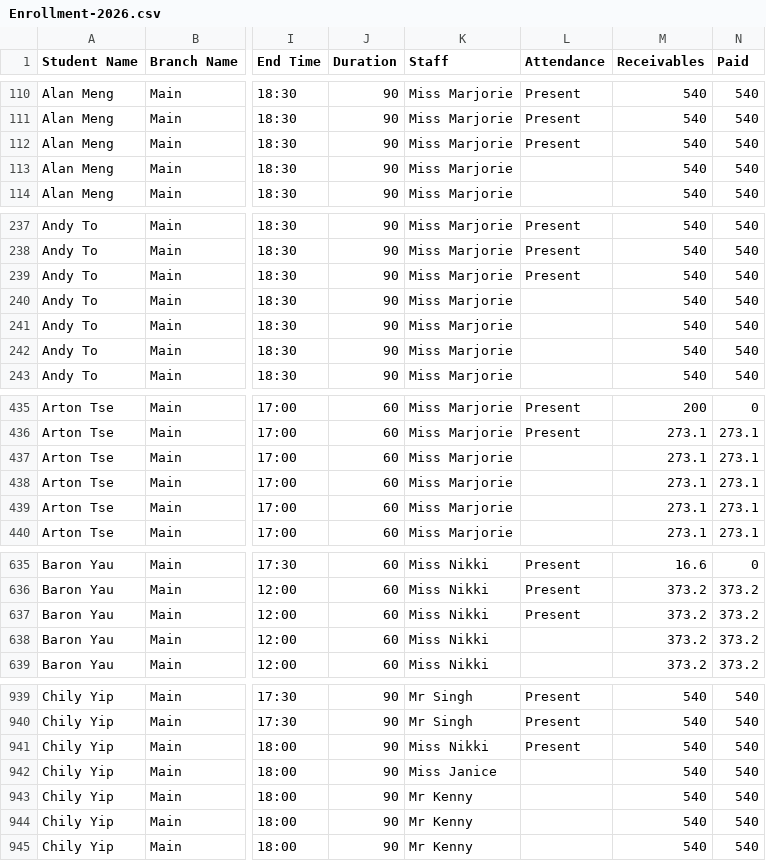
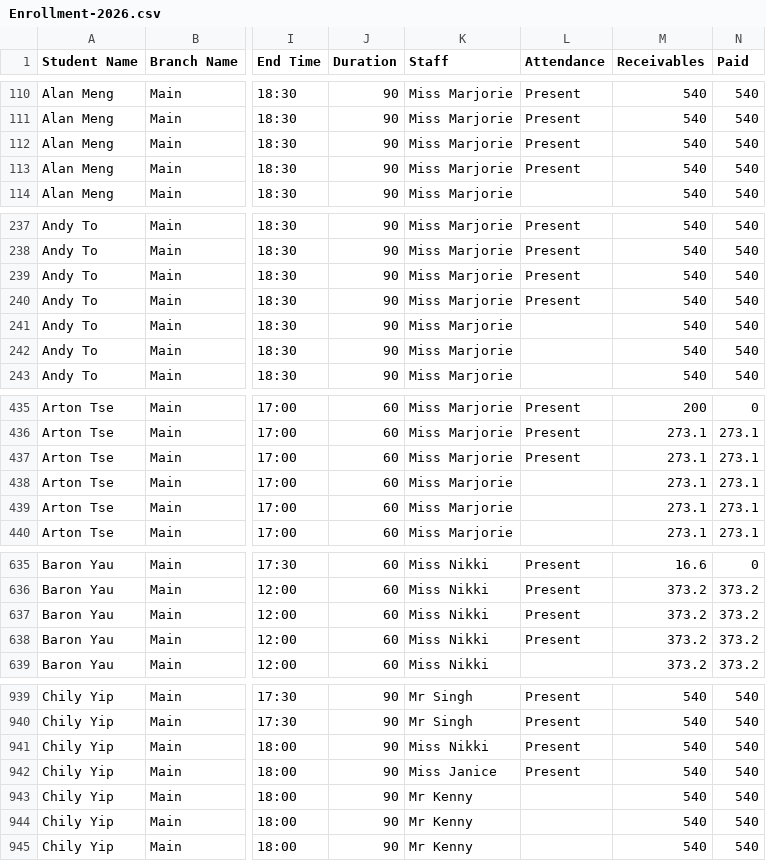
Before and after one commit to Encode-Varian/encode-dashboard, a CSV file: src/data/schooltracs/Enrollment-2026.csv, drawn as a sheet; only a part is shown, gaps mark what is left out; the diff covers the shown part only; the diff names each change by its address in the sheet, - before the commit and + after, or states it on an @@ line.

Commit message:
Update Schooltrac enrollment report - 2026-09-23 07:32:02

```diff
--- a/src/data/schooltracs/Enrollment-2026.csv
+++ b/src/data/schooltracs/Enrollment-2026.csv
-L113 (Attendance): (empty)
+L113 (Attendance): Present
-L240 (Attendance): (empty)
+L240 (Attendance): Present
-L437 (Attendance): (empty)
+L437 (Attendance): Present
-L638 (Attendance): (empty)
+L638 (Attendance): Present
-L942 (Attendance): (empty)
+L942 (Attendance): Present
```
Also changed, not shown: 10 edited cells elsewhere in this file.
